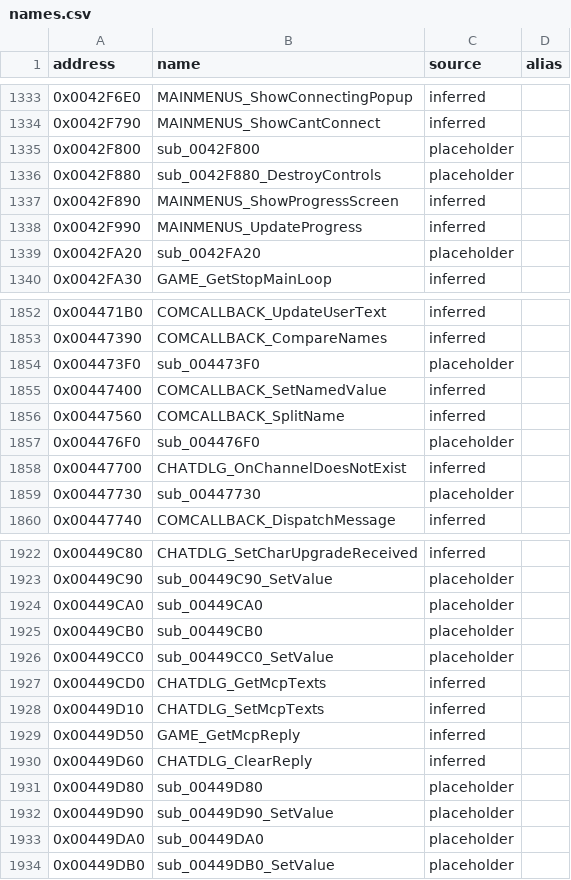
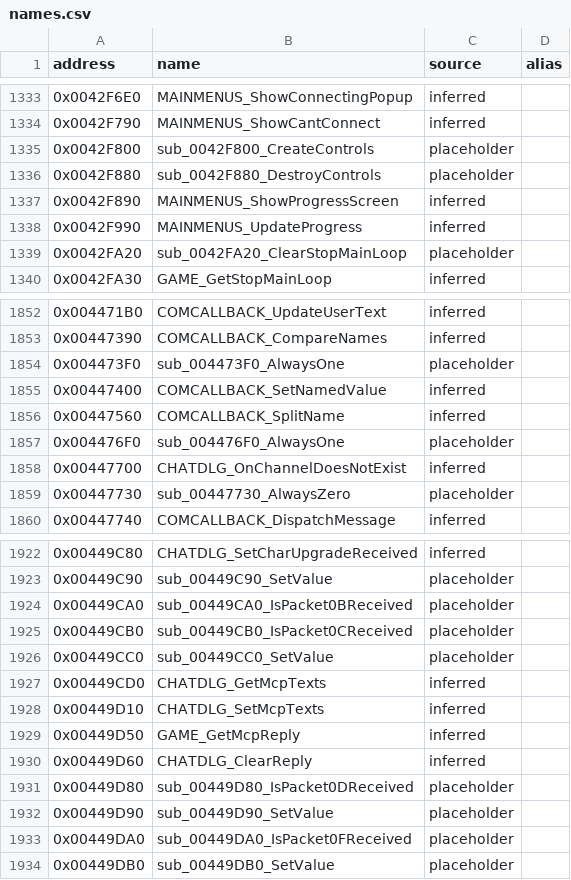
Before and after one commit to CaptainLegbreak/Iblis-Codex, a CSV file: names.csv, drawn as a sheet; only a part is shown, gaps mark what is left out; the diff covers the shown part only.

```diff
--- a/names.csv
+++ b/names.csv
@@ -1334,3 +1334,3 @@ address,name,source,alias
 0x0042F790,MAINMENUS_ShowCantConnect,inferred,
-0x0042F800,sub_0042F800,placeholder,
+0x0042F800,sub_0042F800_CreateControls,placeholder,
 0x0042F880,sub_0042F880_DestroyControls,placeholder,
@@ -1338,3 +1338,3 @@ address,name,source,alias
 0x0042F990,MAINMENUS_UpdateProgress,inferred,
-0x0042FA20,sub_0042FA20,placeholder,
+0x0042FA20,sub_0042FA20_ClearStopMainLoop,placeholder,
 0x0042FA30,GAME_GetStopMainLoop,inferred,
@@ -1853,8 +1853,8 @@ address,name,source,alias
 0x00447390,COMCALLBACK_CompareNames,inferred,
-0x004473F0,sub_004473F0,placeholder,
+0x004473F0,sub_004473F0_AlwaysOne,placeholder,
 0x00447400,COMCALLBACK_SetNamedValue,inferred,
 0x00447560,COMCALLBACK_SplitName,inferred,
-0x004476F0,sub_004476F0,placeholder,
+0x004476F0,sub_004476F0_AlwaysOne,placeholder,
 0x00447700,CHATDLG_OnChannelDoesNotExist,inferred,
-0x00447730,sub_00447730,placeholder,
+0x00447730,sub_00447730_AlwaysZero,placeholder,
 0x00447740,COMCALLBACK_DispatchMessage,inferred,
@@ -1923,4 +1923,4 @@ address,name,source,alias
 0x00449C90,sub_00449C90_SetValue,placeholder,
-0x00449CA0,sub_00449CA0,placeholder,
-0x00449CB0,sub_00449CB0,placeholder,
+0x00449CA0,sub_00449CA0_IsPacket0BReceived,placeholder,
+0x00449CB0,sub_00449CB0_IsPacket0CReceived,placeholder,
 0x00449CC0,sub_00449CC0_SetValue,placeholder,
@@ -1930,5 +1930,5 @@ address,name,source,alias
 0x00449D60,CHATDLG_ClearReply,inferred,
-0x00449D80,sub_00449D80,placeholder,
+0x00449D80,sub_00449D80_IsPacket0DReceived,placeholder,
 0x00449D90,sub_00449D90_SetValue,placeholder,
-0x00449DA0,sub_00449DA0,placeholder,
+0x00449DA0,sub_00449DA0_IsPacket0FReceived,placeholder,
 0x00449DB0,sub_00449DB0_SetValue,placeholder,
```
Also changed, not shown: 11 edited cells elsewhere in this file, 17 other files.
